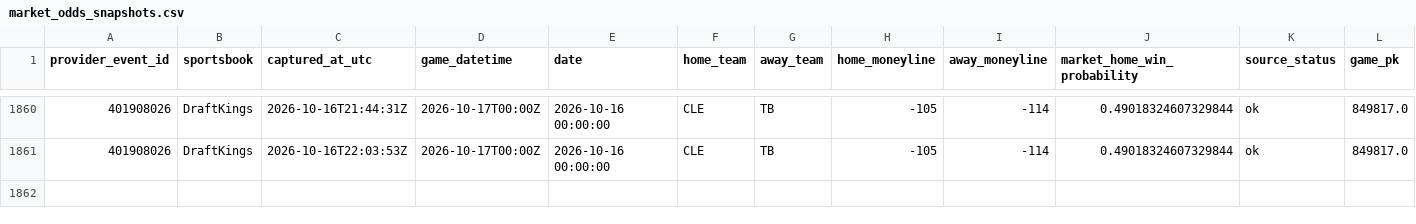
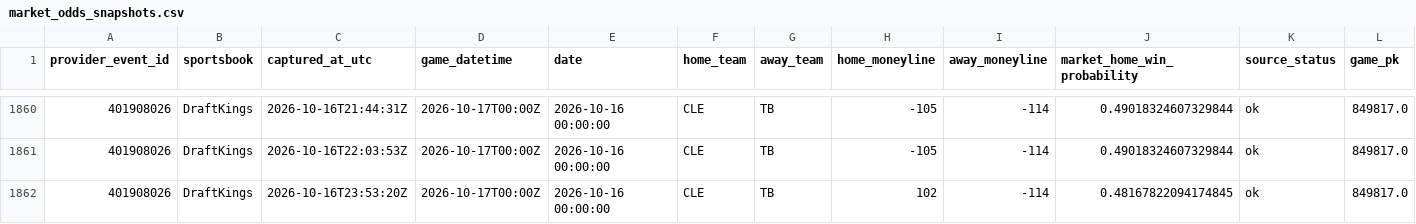
Before and after one commit to 0xyydeca/mlb_metrics, a CSV file: data/predictions/market_odds_snapshots.csv, drawn as a sheet; only a part is shown, gaps mark what is left out; rows hold the shown columns only; the diff names each change by its address in the sheet, - before the commit and + after, or states it on an @@ line.

```diff
--- a/data/predictions/market_odds_snapshots.csv
+++ b/data/predictions/market_odds_snapshots.csv
+row 1862: 401908026 | DraftKings | 2026-10-16T23:53:20Z | 2026-10-17T00:00Z | 2026-10-16 00:00:00 | CLE | TB | 102 | -114 | 0.48167822094174845 | ok | 849817.0
```
